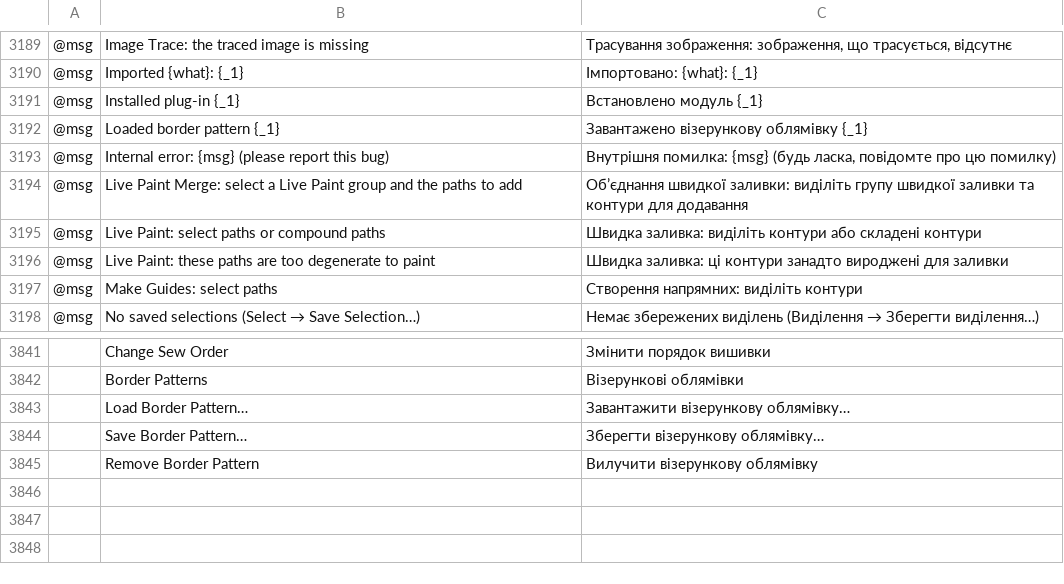
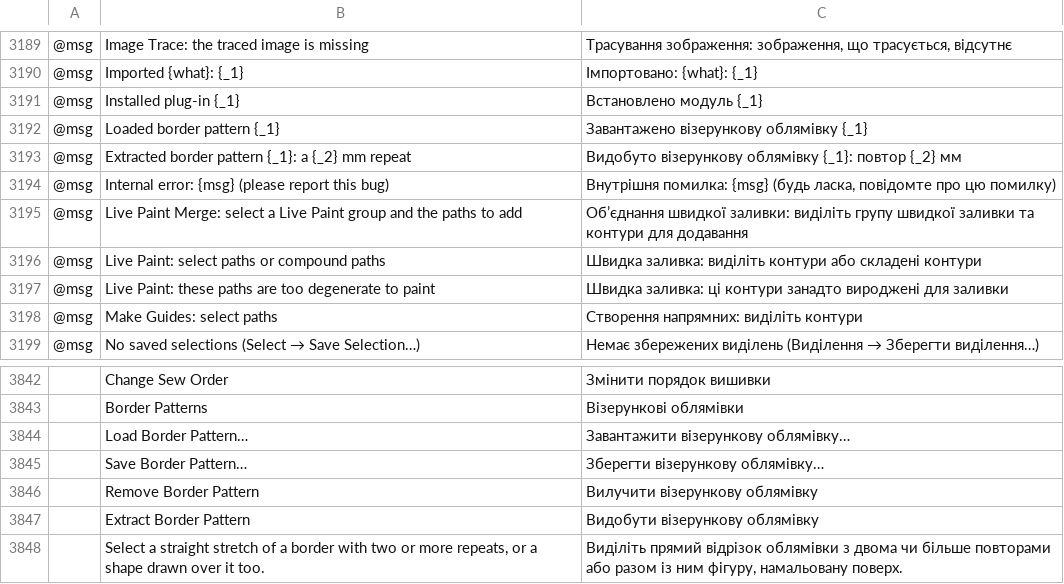
Before and after one commit to KellyMurphy/vectorcraft, a TSV file: crates/ui-egui/src/i18n/uk.tsv, drawn as a sheet; only a part is shown, gaps mark what is left out; the diff names each change by its address in the sheet, - before the commit and + after, or states it on an @@ line.

```diff
--- a/crates/ui-egui/src/i18n/uk.tsv
+++ b/crates/ui-egui/src/i18n/uk.tsv
+row 3193: @msg | Extracted border pattern {_1}: a {_2} mm repeat | Видобуто візерункову облямівку {_1}: повтор {_2} мм
+row 3847:  | Extract Border Pattern | Видобути візерункову облямівку
+row 3848:  | Select a straight stretch of a border with two or more repeats, or a shape drawn over it too. | Виділіть прямий відрізок облямівки з двома чи більше повторами або разом із ним фігуру, намальовану поверх.
```
Also changed, not shown: crates/ui-egui/src/i18n/es.tsv, crates/ui-egui/src/i18n/fr.tsv, 15 other files.
